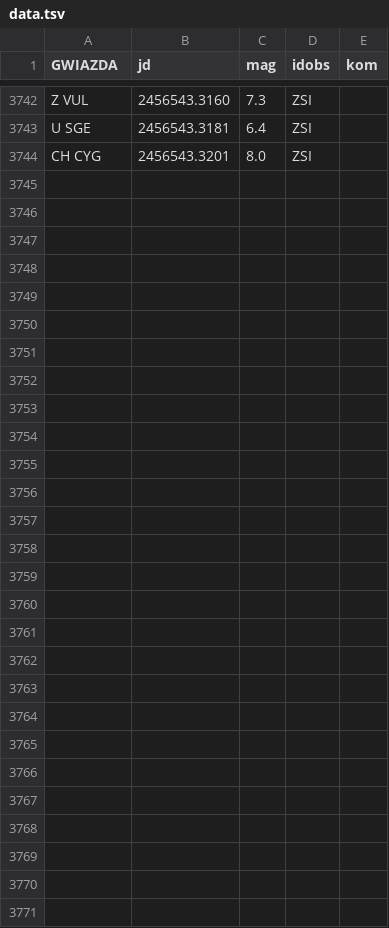
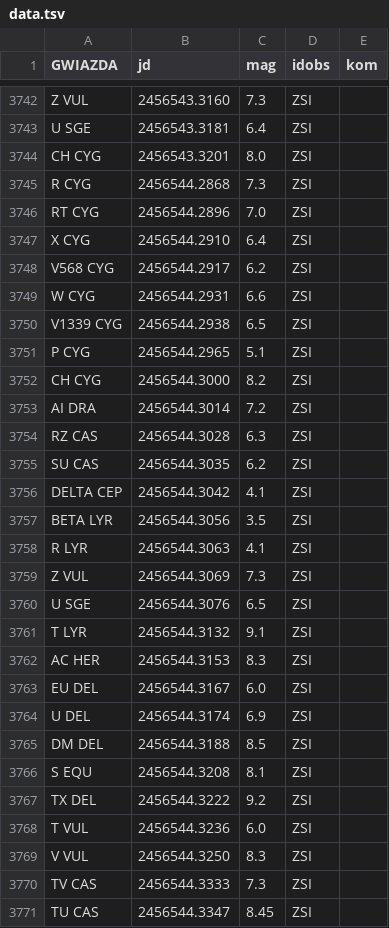
Before and after one commit to zsiciarz/variable-star-obs, a TSV file: data.tsv, drawn as a sheet; only a part is shown, gaps mark what is left out; the diff names each change by its address in the sheet, - before the commit and + after, or states it on an @@ line.

Commit message:
Added observations from 08.09.2013

```diff
--- a/data.tsv
+++ b/data.tsv
+row 3745: R CYG | 2456544.2868 | 7.3 | ZSI
+row 3746: RT CYG | 2456544.2896 | 7.0 | ZSI
+row 3747: X CYG | 2456544.2910 | 6.4 | ZSI
+row 3748: V568 CYG | 2456544.2917 | 6.2 | ZSI
+row 3749: W CYG | 2456544.2931 | 6.6 | ZSI
+row 3750: V1339 CYG | 2456544.2938 | 6.5 | ZSI
+row 3751: P CYG | 2456544.2965 | 5.1 | ZSI
+row 3752: CH CYG | 2456544.3000 | 8.2 | ZSI
+row 3753: AI DRA | 2456544.3014 | 7.2 | ZSI
+row 3754: RZ CAS | 2456544.3028 | 6.3 | ZSI
+row 3755: SU CAS | 2456544.3035 | 6.2 | ZSI
+row 3756: DELTA CEP | 2456544.3042 | 4.1 | ZSI
+row 3757: BETA LYR | 2456544.3056 | 3.5 | ZSI
+row 3758: R LYR | 2456544.3063 | 4.1 | ZSI
+row 3759: Z VUL | 2456544.3069 | 7.3 | ZSI
+row 3760: U SGE | 2456544.3076 | 6.5 | ZSI
+row 3761: T LYR | 2456544.3132 | 9.1 | ZSI
+row 3762: AC HER | 2456544.3153 | 8.3 | ZSI
+row 3763: EU DEL | 2456544.3167 | 6.0 | ZSI
+row 3764: U DEL | 2456544.3174 | 6.9 | ZSI
+row 3765: DM DEL | 2456544.3188 | 8.5 | ZSI
+row 3766: S EQU | 2456544.3208 | 8.1 | ZSI
+row 3767: TX DEL | 2456544.3222 | 9.2 | ZSI
+row 3768: T VUL | 2456544.3236 | 6.0 | ZSI
+row 3769: V VUL | 2456544.3250 | 8.3 | ZSI
+row 3770: TV CAS | 2456544.3333 | 7.3 | ZSI
+row 3771: TU CAS | 2456544.3347 | 8.45 | ZSI
```
